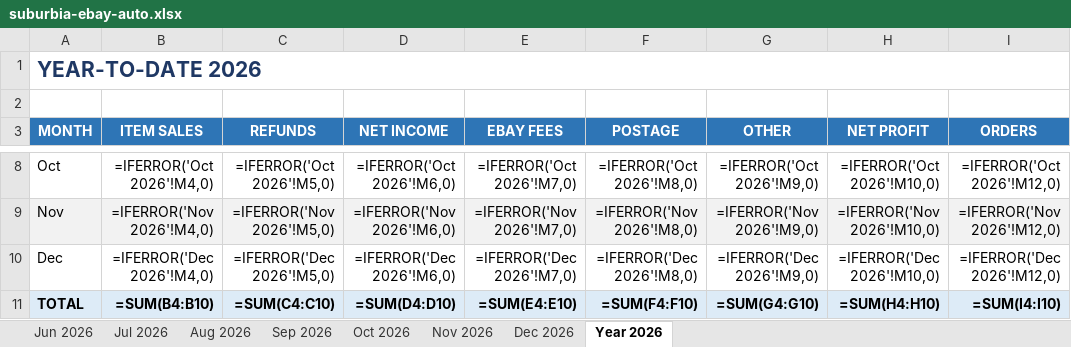
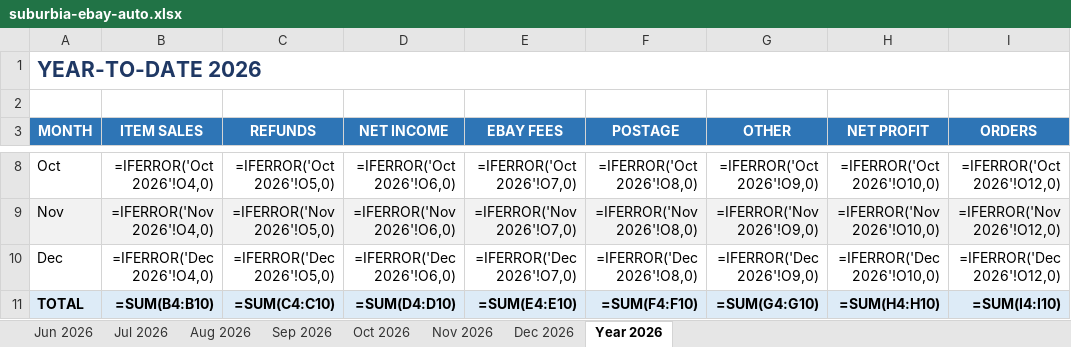
Before and after one commit to wordpressdesignpros-maker/suburbia-ebay-sync, an Excel workbook: suburbia-ebay-auto.xlsx, sheet Year 2026, drawn as a sheet; only a part is shown, gaps mark what is left out; values as stored, in another font and other column widths than the file's, no borders; formulas without a stored value are shown as written; the diff covers the shown part only; the diff names each change by its address in the sheet, - before the commit and + after, or states it on an @@ line.

```diff
--- a/suburbia-ebay-auto.xlsx (sheet Year 2026)
+++ b/suburbia-ebay-auto.xlsx (sheet Year 2026)
-B8 (ITEM SALES): =IFERROR('Oct 2026'!M4,0)
+B8 (ITEM SALES): =IFERROR('Oct 2026'!O4,0)
-C8 (REFUNDS): =IFERROR('Oct 2026'!M5,0)
+C8 (REFUNDS): =IFERROR('Oct 2026'!O5,0)
-D8 (NET INCOME): =IFERROR('Oct 2026'!M6,0)
+D8 (NET INCOME): =IFERROR('Oct 2026'!O6,0)
-E8 (EBAY FEES): =IFERROR('Oct 2026'!M7,0)
+E8 (EBAY FEES): =IFERROR('Oct 2026'!O7,0)
-F8 (POSTAGE): =IFERROR('Oct 2026'!M8,0)
+F8 (POSTAGE): =IFERROR('Oct 2026'!O8,0)
-G8 (OTHER): =IFERROR('Oct 2026'!M9,0)
+G8 (OTHER): =IFERROR('Oct 2026'!O9,0)
-H8 (NET PROFIT): =IFERROR('Oct 2026'!M10,0)
+H8 (NET PROFIT): =IFERROR('Oct 2026'!O10,0)
-I8 (ORDERS): =IFERROR('Oct 2026'!M12,0)
+I8 (ORDERS): =IFERROR('Oct 2026'!O12,0)
-B9 (ITEM SALES): =IFERROR('Nov 2026'!M4,0)
+B9 (ITEM SALES): =IFERROR('Nov 2026'!O4,0)
-C9 (REFUNDS): =IFERROR('Nov 2026'!M5,0)
+C9 (REFUNDS): =IFERROR('Nov 2026'!O5,0)
-D9 (NET INCOME): =IFERROR('Nov 2026'!M6,0)
+D9 (NET INCOME): =IFERROR('Nov 2026'!O6,0)
-E9 (EBAY FEES): =IFERROR('Nov 2026'!M7,0)
+E9 (EBAY FEES): =IFERROR('Nov 2026'!O7,0)
-F9 (POSTAGE): =IFERROR('Nov 2026'!M8,0)
+F9 (POSTAGE): =IFERROR('Nov 2026'!O8,0)
-G9 (OTHER): =IFERROR('Nov 2026'!M9,0)
+G9 (OTHER): =IFERROR('Nov 2026'!O9,0)
-H9 (NET PROFIT): =IFERROR('Nov 2026'!M10,0)
+H9 (NET PROFIT): =IFERROR('Nov 2026'!O10,0)
-I9 (ORDERS): =IFERROR('Nov 2026'!M12,0)
+I9 (ORDERS): =IFERROR('Nov 2026'!O12,0)
-B10 (ITEM SALES): =IFERROR('Dec 2026'!M4,0)
+B10 (ITEM SALES): =IFERROR('Dec 2026'!O4,0)
-C10 (REFUNDS): =IFERROR('Dec 2026'!M5,0)
+C10 (REFUNDS): =IFERROR('Dec 2026'!O5,0)
-D10 (NET INCOME): =IFERROR('Dec 2026'!M6,0)
+D10 (NET INCOME): =IFERROR('Dec 2026'!O6,0)
-E10 (EBAY FEES): =IFERROR('Dec 2026'!M7,0)
+E10 (EBAY FEES): =IFERROR('Dec 2026'!O7,0)
-F10 (POSTAGE): =IFERROR('Dec 2026'!M8,0)
+F10 (POSTAGE): =IFERROR('Dec 2026'!O8,0)
-G10 (OTHER): =IFERROR('Dec 2026'!M9,0)
+G10 (OTHER): =IFERROR('Dec 2026'!O9,0)
-H10 (NET PROFIT): =IFERROR('Dec 2026'!M10,0)
+H10 (NET PROFIT): =IFERROR('Dec 2026'!O10,0)
-I10 (ORDERS): =IFERROR('Dec 2026'!M12,0)
+I10 (ORDERS): =IFERROR('Dec 2026'!O12,0)
```
Also changed, not shown: 32 edited cells elsewhere in this sheet, sheet Jun 2026, sheet Jul 2026, sheet Aug 2026, sheet Sep 2026, sheet Oct 2026, sheet Nov 2026, 1 more sheet, 1 other file.
